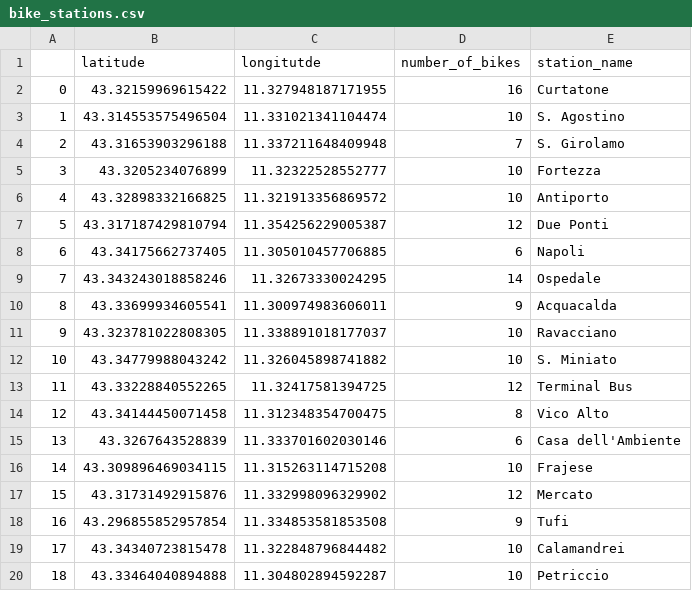
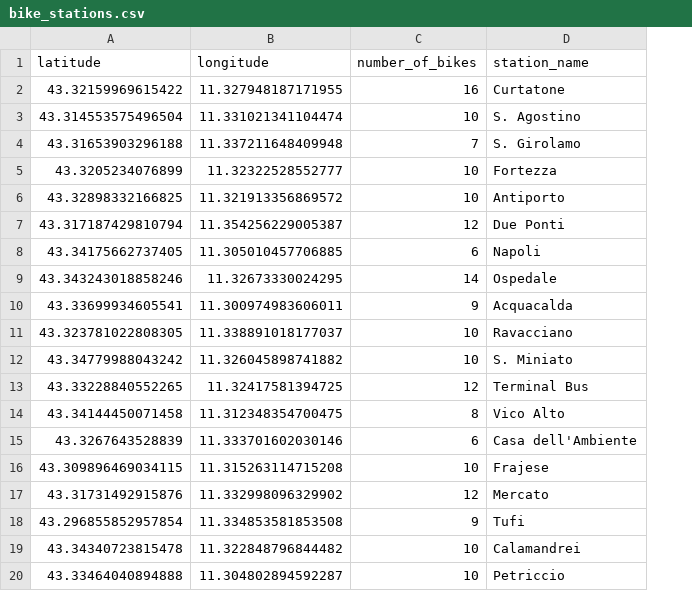
Before and after one commit to kiranwood/LHL-Statistical-Modelling-Project, a CSV file: data/bike_stations.csv, drawn as a sheet; removed rows and columns are numbered as before the commit, all else as after; the diff names each change by its address in the sheet, - before the commit and + after, or states it on an @@ line.

```diff
--- a/data/bike_stations.csv
+++ b/data/bike_stations.csv
-column A, rows 2-20: 0 | 1 | 2 | 3 | 4 | 5 | 6 | 7 | 8 | 9 | 10 | 11 | 12 | 13 | 14 | 15 | 16 | 17 | 18
-B1: longitutde
+B1: longitude
```
Also changed, not shown: data/yelp_restaurants.csv, 13 other files.
